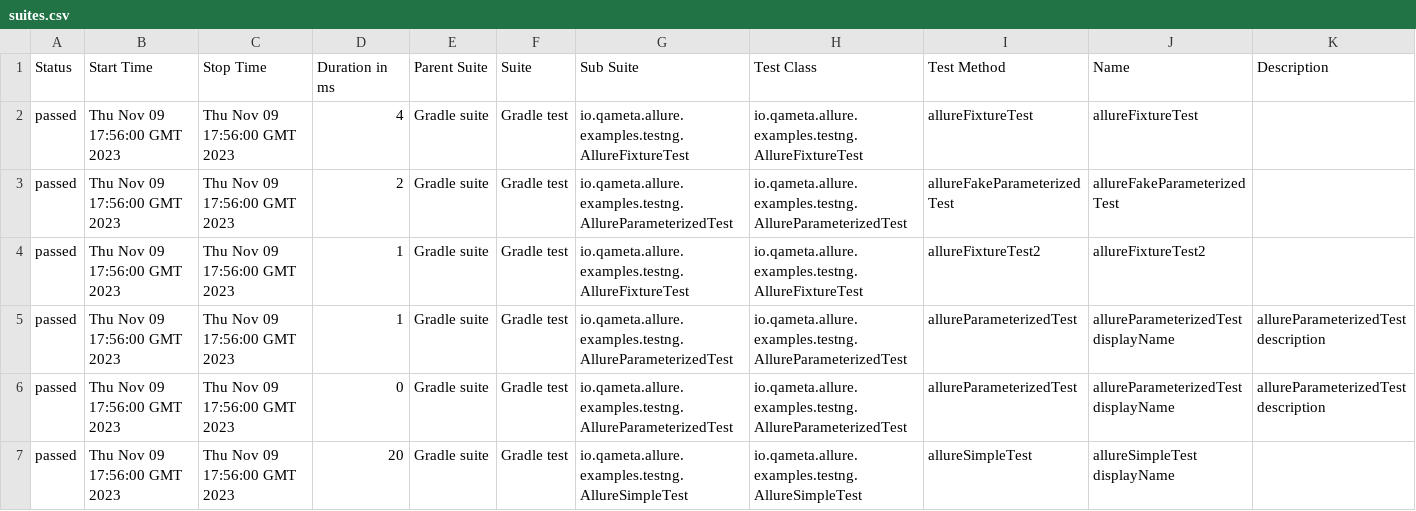
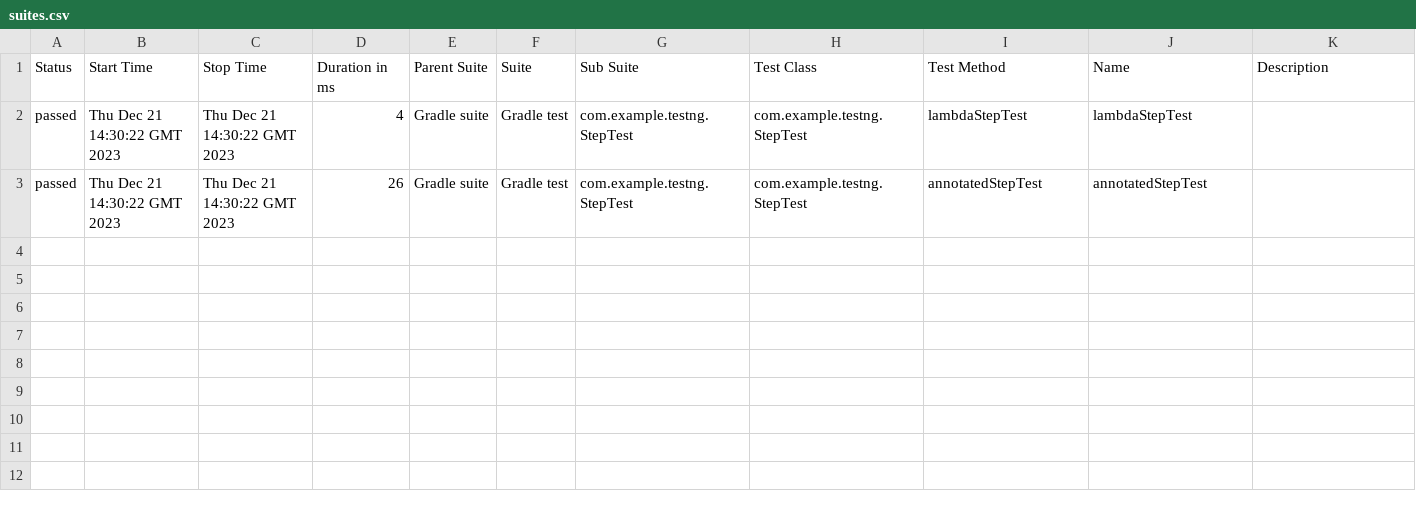
Before and after one commit to allure-examples/testng-java-gradlekts, a CSV file: 4/data/suites.csv, drawn as a sheet.

```diff
--- a/4/data/suites.csv
+++ b/4/data/suites.csv
@@ -1,7 +1,3 @@
 "Status","Start Time","Stop Time","Duration in ms","Parent Suite","Suite","Sub Suite","Test Class","Test Method","Name","Description"
-"passed","Thu Nov 09 17:56:00 GMT 2023","Thu Nov 09 17:56:00 GMT 2023","4","Gradle suite","Gradle test","io.qameta.allure.examples.testng.AllureFixtureTest","io.qameta.allure.examples.testng.AllureFixtureTest","allureFixtureTest","allureFixtureTest",""
-"passed","Thu Nov 09 17:56:00 GMT 2023","Thu Nov 09 17:56:00 GMT 2023","2","Gradle suite","Gradle test","io.qameta.allure.examples.testng.AllureParameterizedTest","io.qameta.allure.examples.testng.AllureParameterizedTest","allureFakeParameterizedTest","allureFakeParameterizedTest",""
-"passed","Thu Nov 09 17:56:00 GMT 2023","Thu Nov 09 17:56:00 GMT 2023","1","Gradle suite","Gradle test","io.qameta.allure.examples.testng.AllureFixtureTest","io.qameta.allure.examples.testng.AllureFixtureTest","allureFixtureTest2","allureFixtureTest2",""
-"passed","Thu Nov 09 17:56:00 GMT 2023","Thu Nov 09 17:56:00 GMT 2023","1","Gradle suite","Gradle test","io.qameta.allure.examples.testng.AllureParameterizedTest","io.qameta.allure.examples.testng.AllureParameterizedTest","allureParameterizedTest","allureParameterizedTest displayName","allureParameterizedTest description"
-"passed","Thu Nov 09 17:56:00 GMT 2023","Thu Nov 09 17:56:00 GMT 2023","0","Gradle suite","Gradle test","io.qameta.allure.examples.testng.AllureParameterizedTest","io.qameta.allure.examples.testng.AllureParameterizedTest","allureParameterizedTest","allureParameterizedTest displayName","allureParameterizedTest description"
-"passed","Thu Nov 09 17:56:00 GMT 2023","Thu Nov 09 17:56:00 GMT 2023","20","Gradle suite","Gradle test","io.qameta.allure.examples.testng.AllureSimpleTest","io.qameta.allure.examples.testng.AllureSimpleTest","allureSimpleTest","allureSimpleTest displayName",""
+"passed","Thu Dec 21 14:30:22 GMT 2023","Thu Dec 21 14:30:22 GMT 2023","4","Gradle suite","Gradle test","com.example.testng.StepTest","com.example.testng.StepTest","lambdaStepTest","lambdaStepTest",""
+"passed","Thu Dec 21 14:30:22 GMT 2023","Thu Dec 21 14:30:22 GMT 2023","26","Gradle suite","Gradle test","com.example.testng.StepTest","com.example.testng.StepTest","annotatedStepTest","annotatedStepTest",""
```
Also changed, not shown: 32 other files.
